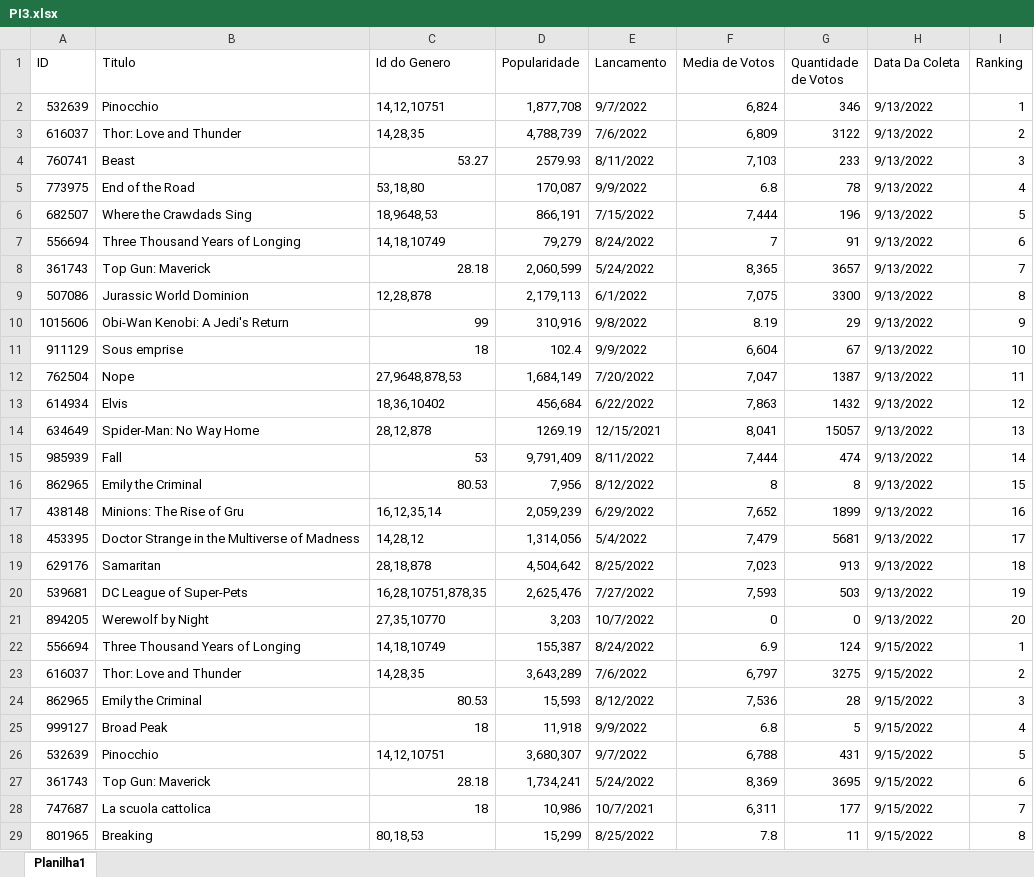
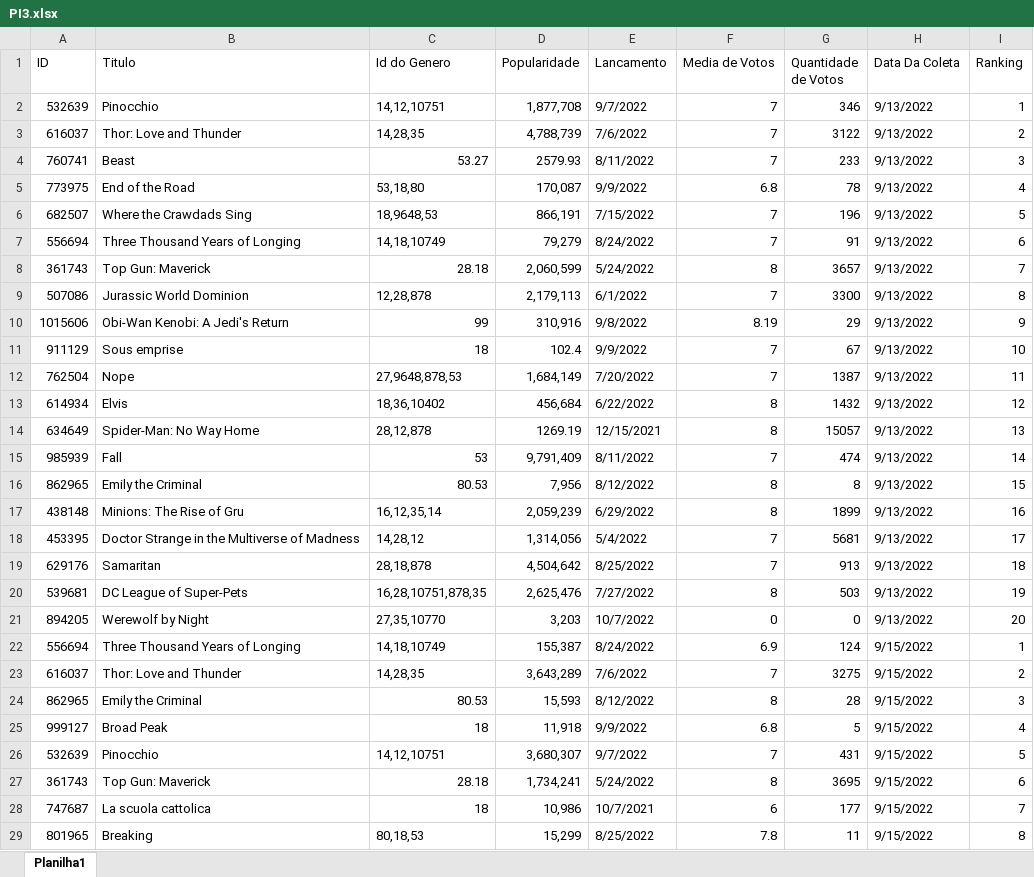
Before and after one commit to Andre-Alfredo-Andrade-Cruz/PI3_2022, an Excel workbook: DataBank/PI3.xlsx, sheet Planilha1, drawn as a sheet; only a part is shown; values as stored, in another font and other column widths than the file's, no cell formats; the diff covers the shown part only; the diff names each change by its address in the sheet, - before the commit and + after, or states it on an @@ line.

```diff
--- a/DataBank/PI3.xlsx (sheet Planilha1)
+++ b/DataBank/PI3.xlsx (sheet Planilha1)
-F2 (Media de Votos): 6,824
+F2 (Media de Votos): 7
-F3 (Media de Votos): 6,809
+F3 (Media de Votos): 7
-F4 (Media de Votos): 7,103
+F4 (Media de Votos): 7
-F6 (Media de Votos): 7,444
+F6 (Media de Votos): 7
-F8 (Media de Votos): 8,365
+F8 (Media de Votos): 8
-F9 (Media de Votos): 7,075
+F9 (Media de Votos): 7
-F11 (Media de Votos): 6,604
+F11 (Media de Votos): 7
-F12 (Media de Votos): 7,047
+F12 (Media de Votos): 7
-F13 (Media de Votos): 7,863
+F13 (Media de Votos): 8
-F14 (Media de Votos): 8,041
+F14 (Media de Votos): 8
-F15 (Media de Votos): 7,444
+F15 (Media de Votos): 7
-F17 (Media de Votos): 7,652
+F17 (Media de Votos): 8
-F18 (Media de Votos): 7,479
+F18 (Media de Votos): 7
-F19 (Media de Votos): 7,023
+F19 (Media de Votos): 7
-F20 (Media de Votos): 7,593
+F20 (Media de Votos): 8
-F23 (Media de Votos): 6,797
+F23 (Media de Votos): 7
-F24 (Media de Votos): 7,536
+F24 (Media de Votos): 8
-F26 (Media de Votos): 6,788
+F26 (Media de Votos): 7
-F27 (Media de Votos): 8,369
+F27 (Media de Votos): 8
-F28 (Media de Votos): 6,311
+F28 (Media de Votos): 6
```
Also changed, not shown: 108 edited cells elsewhere in this sheet, cell formats, 3 other files.
